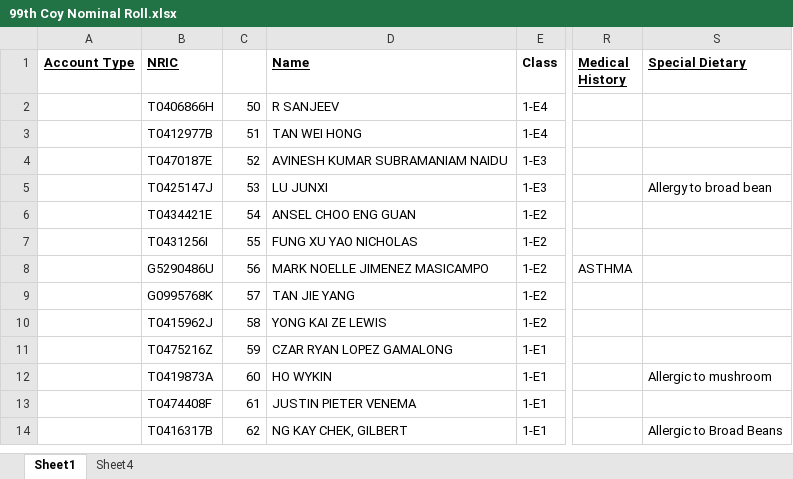
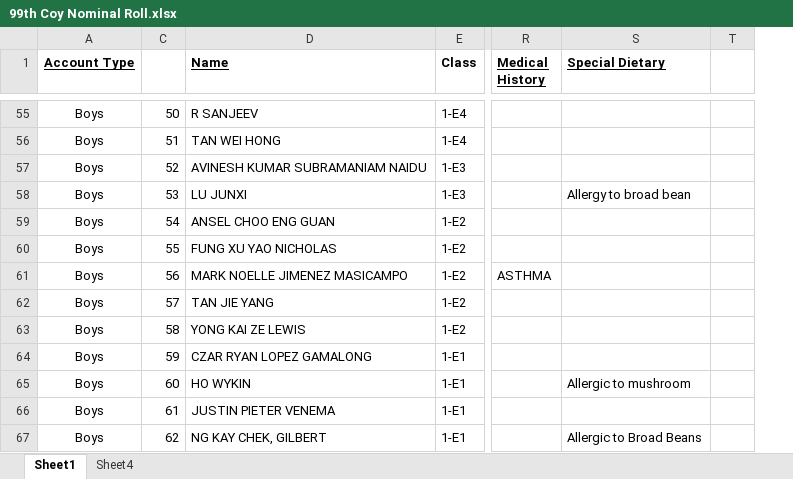
Before and after one commit to Albert481/flask-bb99, an Excel workbook: 99th Coy Nominal Roll.xlsx, sheet Sheet1, drawn as a sheet; only a part is shown, gaps mark what is left out; values as stored, in another font and other column widths than the file's, no borders; charts and pictures and conditional formats not drawn; removed rows and columns are numbered as before the commit, all else as after; the diff covers the shown part only; the diff names each change by its address in the sheet, - before the commit and + after, or states it on an @@ line.

```diff
--- a/99th Coy Nominal Roll.xlsx (sheet Sheet1)
+++ b/99th Coy Nominal Roll.xlsx (sheet Sheet1)
@@ column B (NRIC) hidden, rows 2-14: T0406866H | T0412977B | T0470187E | T0425147J | T0434421E | T0431256I | G5290486U | G0995768K | T0415962J | T0475216Z | T0419873A | T0474408F | T0416317B @@
+column T, empty
-A55:A67 (Account Type): (empty)
+A55:A67 (Account Type): Boys
```
Also changed, not shown: 53 added rows elsewhere in this sheet, hidden cells, charts or pictures, 3 other files.
